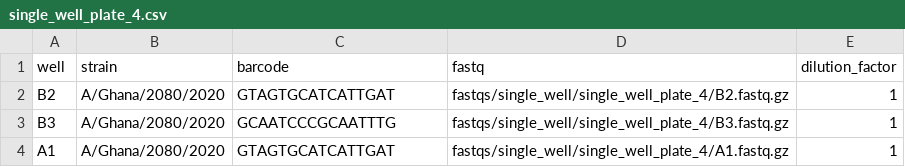
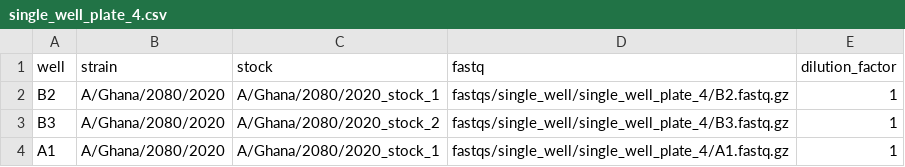
Before and after one commit to jbloomlab/seqneut-pipeline, a CSV file: test_example/data/miscellaneous_plates/single_well_plate_4.csv, drawn as a sheet.

```diff
--- a/test_example/data/miscellaneous_plates/single_well_plate_4.csv
+++ b/test_example/data/miscellaneous_plates/single_well_plate_4.csv
@@ -1,4 +1,4 @@
-well,strain,barcode,fastq,dilution_factor
-B2,A/Ghana/2080/2020,GTAGTGCATCATTGAT,fastqs/single_well/single_well_plate_4/B2.fastq.gz,1
-B3,A/Ghana/2080/2020,GCAATCCCGCAATTTG,fastqs/single_well/single_well_plate_4/B3.fastq.gz,1
-A1,A/Ghana/2080/2020,GTAGTGCATCATTGAT,fastqs/single_well/single_well_plate_4/A1.fastq.gz,1
+well,strain,stock,fastq,dilution_factor
+B2,A/Ghana/2080/2020,A/Ghana/2080/2020_stock_1,fastqs/single_well/single_well_plate_4/B2.fastq.gz,1
+B3,A/Ghana/2080/2020,A/Ghana/2080/2020_stock_2,fastqs/single_well/single_well_plate_4/B3.fastq.gz,1
+A1,A/Ghana/2080/2020,A/Ghana/2080/2020_stock_1,fastqs/single_well/single_well_plate_4/A1.fastq.gz,1
```
Also changed, not shown: test_example/data/viral_libraries/pdmH1N1_lib2023_loes.csv, test_example/results/single_well_infections/single_well_stocks_expected_barcode_reads.csv, 10 other files.
